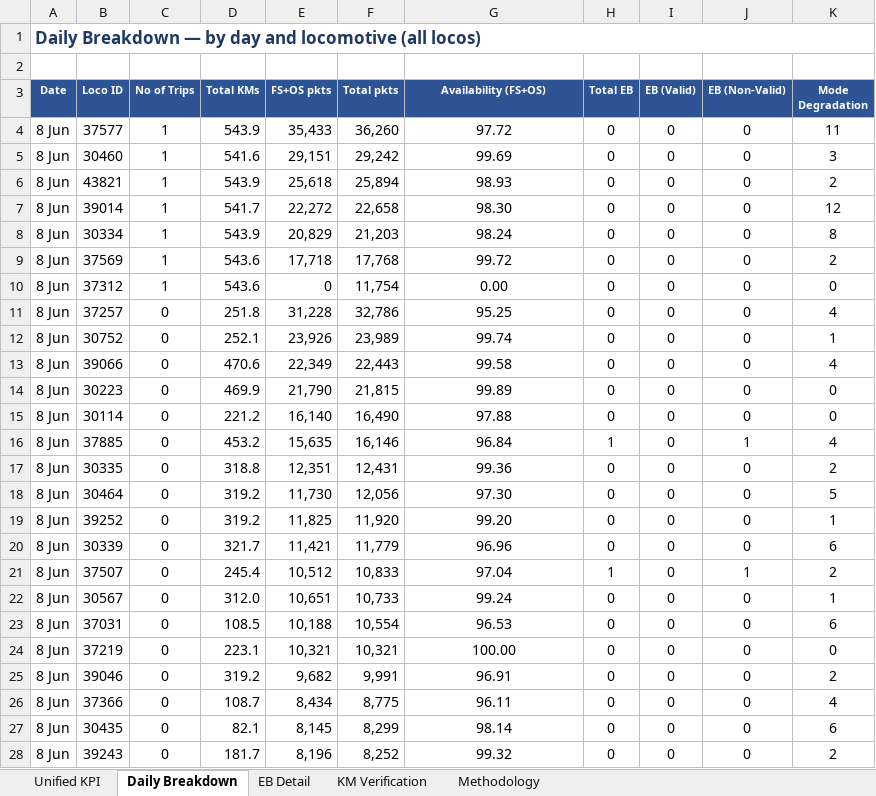
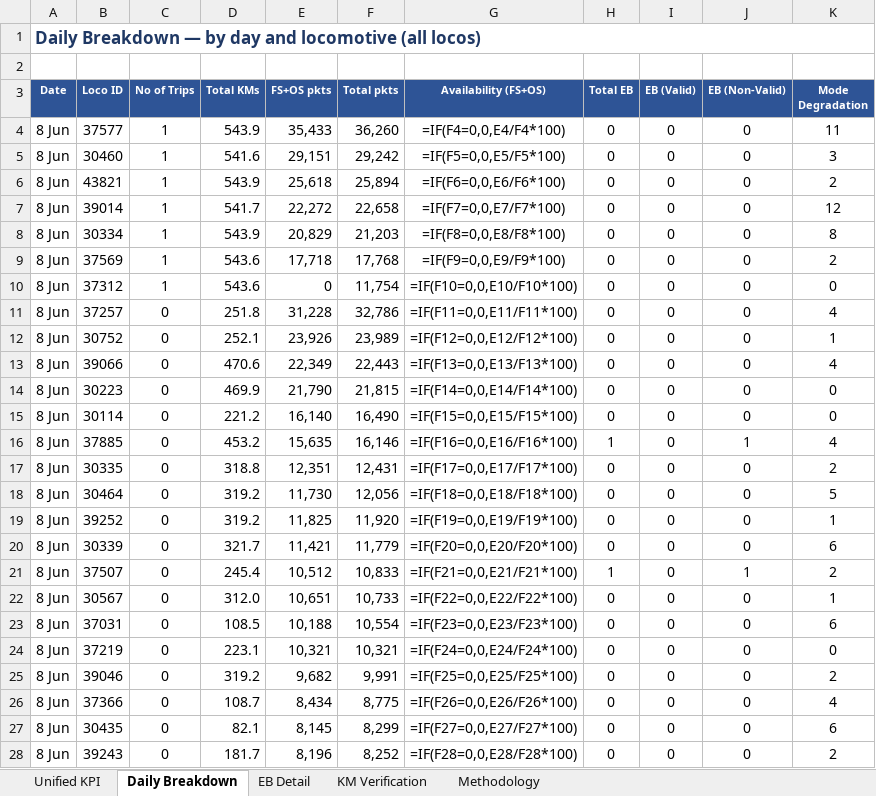
Before and after one commit to PerformanceAnalysisHBL/Availability-KPI-Reports, an Excel workbook: docs/reports/WCR_Kavach_Unified_KPI_Jun8-Jun14.xlsx, sheet Daily Breakdown, drawn as a sheet; only a part is shown; values as stored, in another font and other column widths than the file's, no borders; formulas without a stored value are shown as written; the diff covers the shown part only; the diff names each change by its address in the sheet, - before the commit and + after, or states it on an @@ line.

Commit message:
update WCR dashboard data 2026-06-26 15:20

```diff
--- a/docs/reports/WCR_Kavach_Unified_KPI_Jun8-Jun14.xlsx (sheet Daily Breakdown)
+++ b/docs/reports/WCR_Kavach_Unified_KPI_Jun8-Jun14.xlsx (sheet Daily Breakdown)
-G4 (Availability (FS+OS)): 97.72
+G4 (Availability (FS+OS)): =IF(F4=0,0,E4/F4*100)
-G5 (Availability (FS+OS)): 99.69
+G5 (Availability (FS+OS)): =IF(F5=0,0,E5/F5*100)
-G6 (Availability (FS+OS)): 98.93
+G6 (Availability (FS+OS)): =IF(F6=0,0,E6/F6*100)
-G7 (Availability (FS+OS)): 98.30
+G7 (Availability (FS+OS)): =IF(F7=0,0,E7/F7*100)
-G8 (Availability (FS+OS)): 98.24
+G8 (Availability (FS+OS)): =IF(F8=0,0,E8/F8*100)
-G9 (Availability (FS+OS)): 99.72
+G9 (Availability (FS+OS)): =IF(F9=0,0,E9/F9*100)
-G10 (Availability (FS+OS)): 0.00
+G10 (Availability (FS+OS)): =IF(F10=0,0,E10/F10*100)
-G11 (Availability (FS+OS)): 95.25
+G11 (Availability (FS+OS)): =IF(F11=0,0,E11/F11*100)
-G12 (Availability (FS+OS)): 99.74
+G12 (Availability (FS+OS)): =IF(F12=0,0,E12/F12*100)
-G13 (Availability (FS+OS)): 99.58
+G13 (Availability (FS+OS)): =IF(F13=0,0,E13/F13*100)
-G14 (Availability (FS+OS)): 99.89
+G14 (Availability (FS+OS)): =IF(F14=0,0,E14/F14*100)
-G15 (Availability (FS+OS)): 97.88
+G15 (Availability (FS+OS)): =IF(F15=0,0,E15/F15*100)
-G16 (Availability (FS+OS)): 96.84
+G16 (Availability (FS+OS)): =IF(F16=0,0,E16/F16*100)
-G17 (Availability (FS+OS)): 99.36
+G17 (Availability (FS+OS)): =IF(F17=0,0,E17/F17*100)
-G18 (Availability (FS+OS)): 97.30
+G18 (Availability (FS+OS)): =IF(F18=0,0,E18/F18*100)
-G19 (Availability (FS+OS)): 99.20
+G19 (Availability (FS+OS)): =IF(F19=0,0,E19/F19*100)
-G20 (Availability (FS+OS)): 96.96
+G20 (Availability (FS+OS)): =IF(F20=0,0,E20/F20*100)
-G21 (Availability (FS+OS)): 97.04
+G21 (Availability (FS+OS)): =IF(F21=0,0,E21/F21*100)
-G22 (Availability (FS+OS)): 99.24
+G22 (Availability (FS+OS)): =IF(F22=0,0,E22/F22*100)
-G23 (Availability (FS+OS)): 96.53
+G23 (Availability (FS+OS)): =IF(F23=0,0,E23/F23*100)
-G24 (Availability (FS+OS)): 100.00
+G24 (Availability (FS+OS)): =IF(F24=0,0,E24/F24*100)
-G25 (Availability (FS+OS)): 96.91
+G25 (Availability (FS+OS)): =IF(F25=0,0,E25/F25*100)
-G26 (Availability (FS+OS)): 96.11
+G26 (Availability (FS+OS)): =IF(F26=0,0,E26/F26*100)
-G27 (Availability (FS+OS)): 98.14
+G27 (Availability (FS+OS)): =IF(F27=0,0,E27/F27*100)
-G28 (Availability (FS+OS)): 99.32
+G28 (Availability (FS+OS)): =IF(F28=0,0,E28/F28*100)
```
Also changed, not shown: 297 edited cells elsewhere in this sheet, sheet KM Verification, sheet Unified KPI, sheet EB Detail, docs/reports/WCR_Kavach_Unified_KPI_Jun1-Jun7.xlsx, docs/reports/WCR_Kavach_Unified_KPI_Jun15-Jun21.xlsx, 1 other file.
